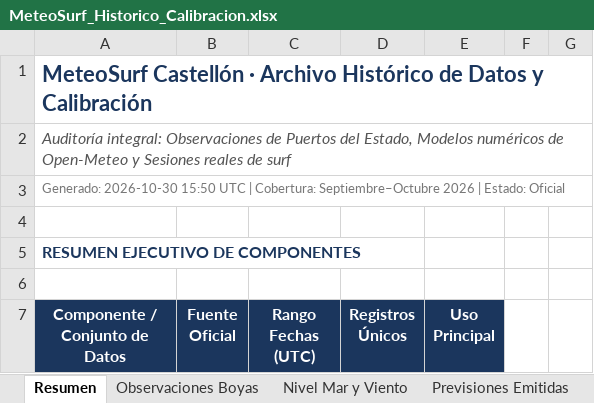
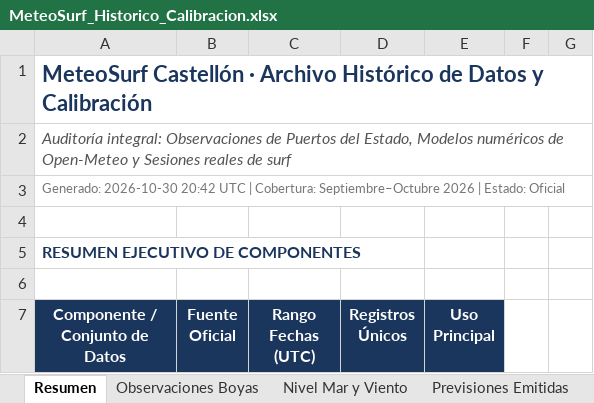
Before and after one commit to Joorcs96/MeteoSurf_Cs, an Excel workbook: data/MeteoSurf_Historico_Calibracion.xlsx, sheet Resumen, drawn as a sheet; only a part is shown; values as stored, in another font and other column widths than the file's, no borders; the diff names each change by its address in the sheet, - before the commit and + after, or states it on an @@ line.

```diff
--- a/data/MeteoSurf_Historico_Calibracion.xlsx (sheet Resumen)
+++ b/data/MeteoSurf_Historico_Calibracion.xlsx (sheet Resumen)
-A3 (Componente / Conjunto de Datos): Generado: 2026-10-30 15:50 UTC |…
+A3 (Componente / Conjunto de Datos): Generado: 2026-10-30 20:42 UTC |…
```
Also changed, not shown: 1 other file.
